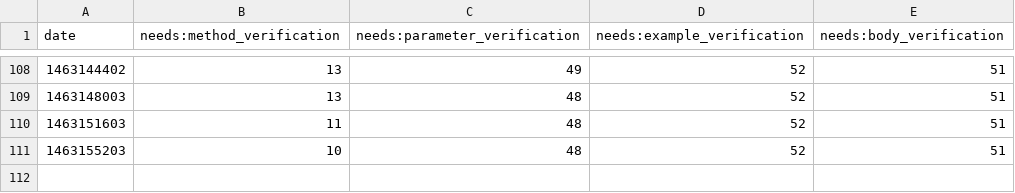
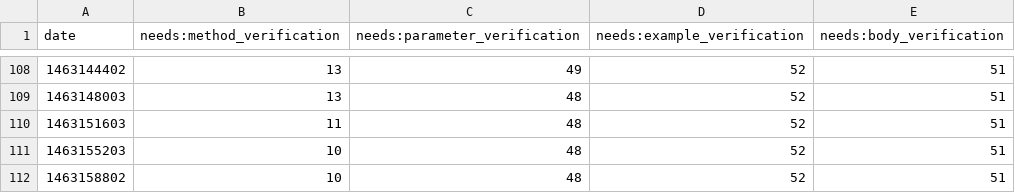
Before and after one commit to sdague/rst-burndown, a CSV file: data.csv, drawn as a sheet; only a part is shown, gaps mark what is left out.

Commit message:
Updated csv

```diff
--- a/data.csv
+++ b/data.csv
@@ -111 +111,2 @@ date,needs:method_verification,needs:parameter_verification,needs:example_verifi
 1463155203,10,48,52,51
+1463158802,10,48,52,51
```
